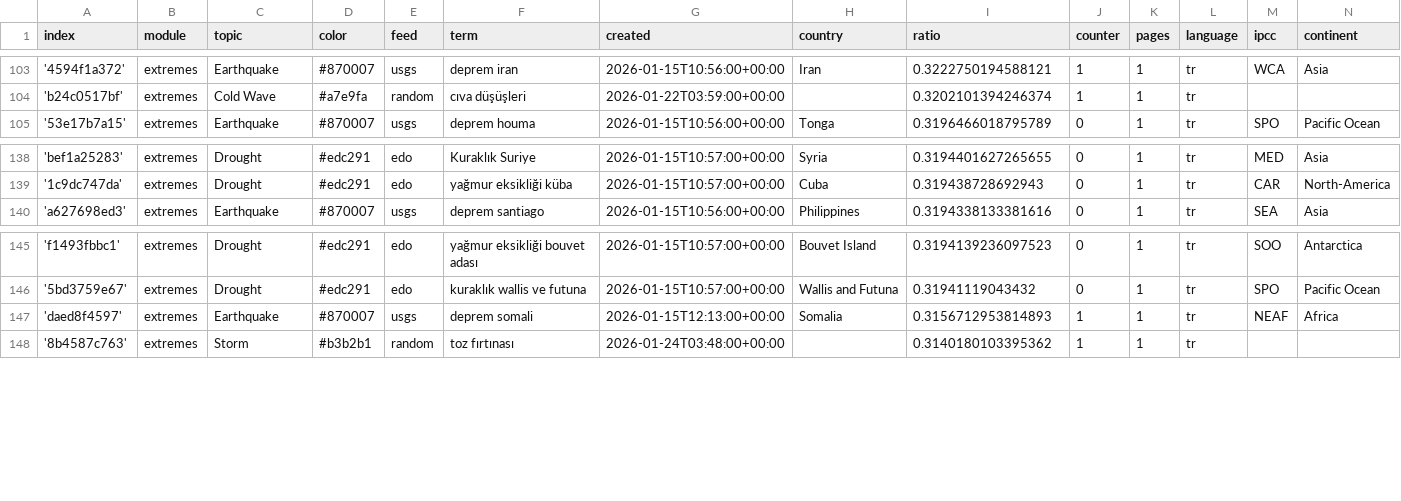
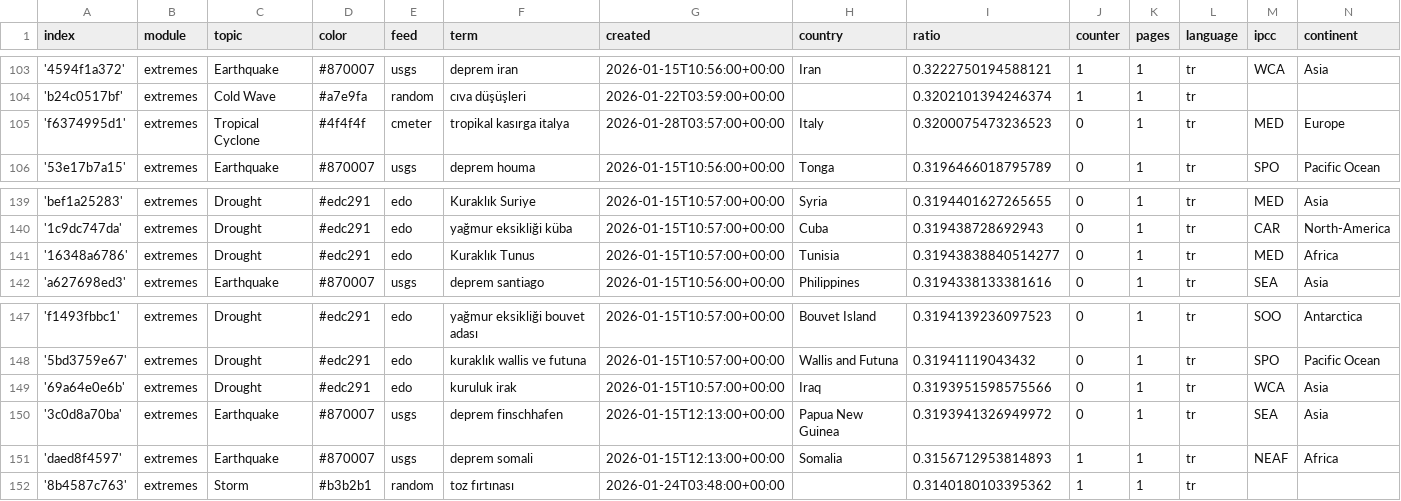
Before and after one commit to jannikdo28-news/TurkishExtremes, a CSV file: terms.csv, drawn as a sheet; only a part is shown, gaps mark what is left out; the diff names each change by its address in the sheet, - before the commit and + after, or states it on an @@ line.

Commit message:
Commit from GitHub Actions (import:0.0)

```diff
--- a/terms.csv
+++ b/terms.csv
+row 105: 'f6374995d1' | extremes | Tropical Cyclone | #4f4f4f | cmeter | tropikal kasırga italya | 2026-01-28T03:57:00+00:00 | Italy | 0.3200075473236523 | 0 | 1 | tr | MED | Europe
+row 141: '16348a6786' | extremes | Drought | #edc291 | edo | Kuraklık Tunus | 2026-01-15T10:57:00+00:00 | Tunisia | 0.31943838840514277 | 0 | 1 | tr | MED | Africa
+row 149: '69a64e0e6b' | extremes | Drought | #edc291 | edo | kuruluk irak | 2026-01-15T10:57:00+00:00 | Iraq | 0.3193951598575566 | 0 | 1 | tr | WCA | Asia
+row 150: '3c0d8a70ba' | extremes | Earthquake | #870007 | usgs | deprem finschhafen | 2026-01-15T12:13:00+00:00 | Papua New Guinea | 0.3193941326949972 | 0 | 1 | tr | SEA | Asia
```
